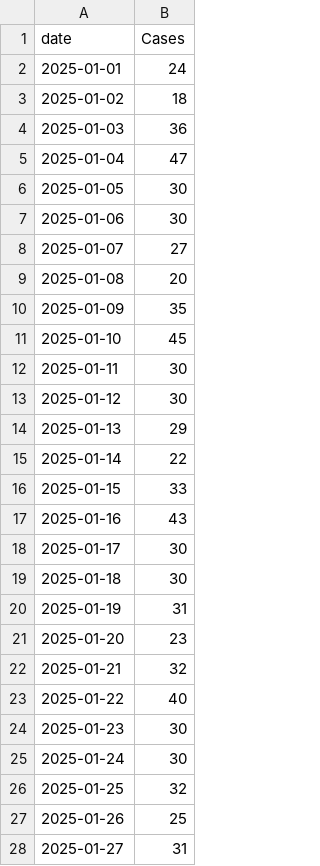
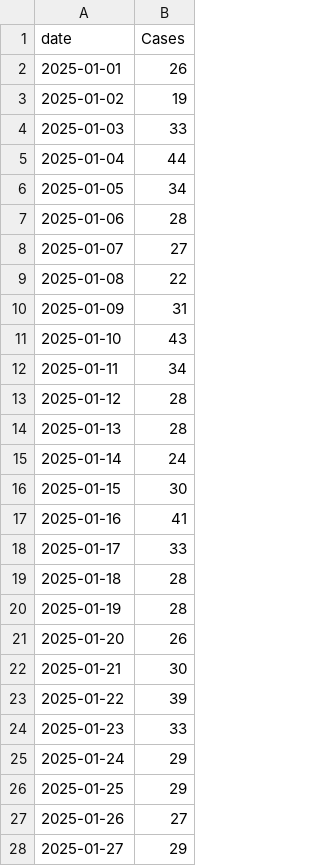
Before and after one commit to irisababon/dengue_website, a CSV file: public/predictions.csv, drawn as a sheet; only a part is shown; the diff covers the shown part only.

```diff
--- a/public/predictions.csv
+++ b/public/predictions.csv
@@ -1,28 +1,28 @@
 date,Cases
-2025-01-01,24
-2025-01-02,18
-2025-01-03,36
-2025-01-04,47
-2025-01-05,30
-2025-01-06,30
+2025-01-01,26
+2025-01-02,19
+2025-01-03,33
+2025-01-04,44
+2025-01-05,34
+2025-01-06,28
 2025-01-07,27
-2025-01-08,20
-2025-01-09,35
-2025-01-10,45
-2025-01-11,30
-2025-01-12,30
-2025-01-13,29
-2025-01-14,22
-2025-01-15,33
-2025-01-16,43
-2025-01-17,30
-2025-01-18,30
-2025-01-19,31
-2025-01-20,23
-2025-01-21,32
-2025-01-22,40
-2025-01-23,30
-2025-01-24,30
-2025-01-25,32
-2025-01-26,25
-2025-01-27,31
+2025-01-08,22
+2025-01-09,31
+2025-01-10,43
+2025-01-11,34
+2025-01-12,28
+2025-01-13,28
+2025-01-14,24
+2025-01-15,30
+2025-01-16,41
+2025-01-17,33
+2025-01-18,28
+2025-01-19,28
+2025-01-20,26
+2025-01-21,30
+2025-01-22,39
+2025-01-23,33
+2025-01-24,29
+2025-01-25,29
+2025-01-26,27
+2025-01-27,29
```
Also changed, not shown: 2 edited cells elsewhere in this file, public/websiteSmooth.csv, 7 other files.
